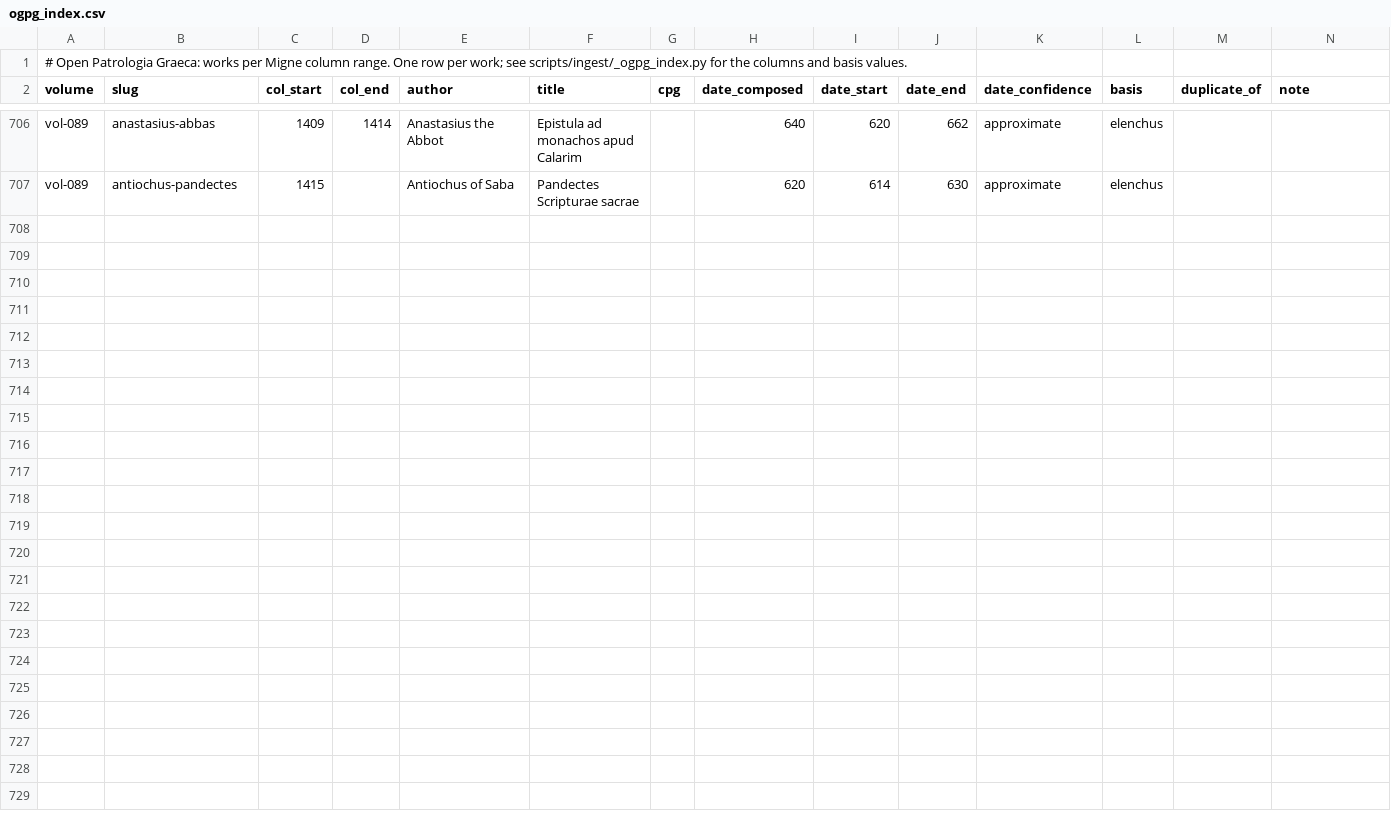
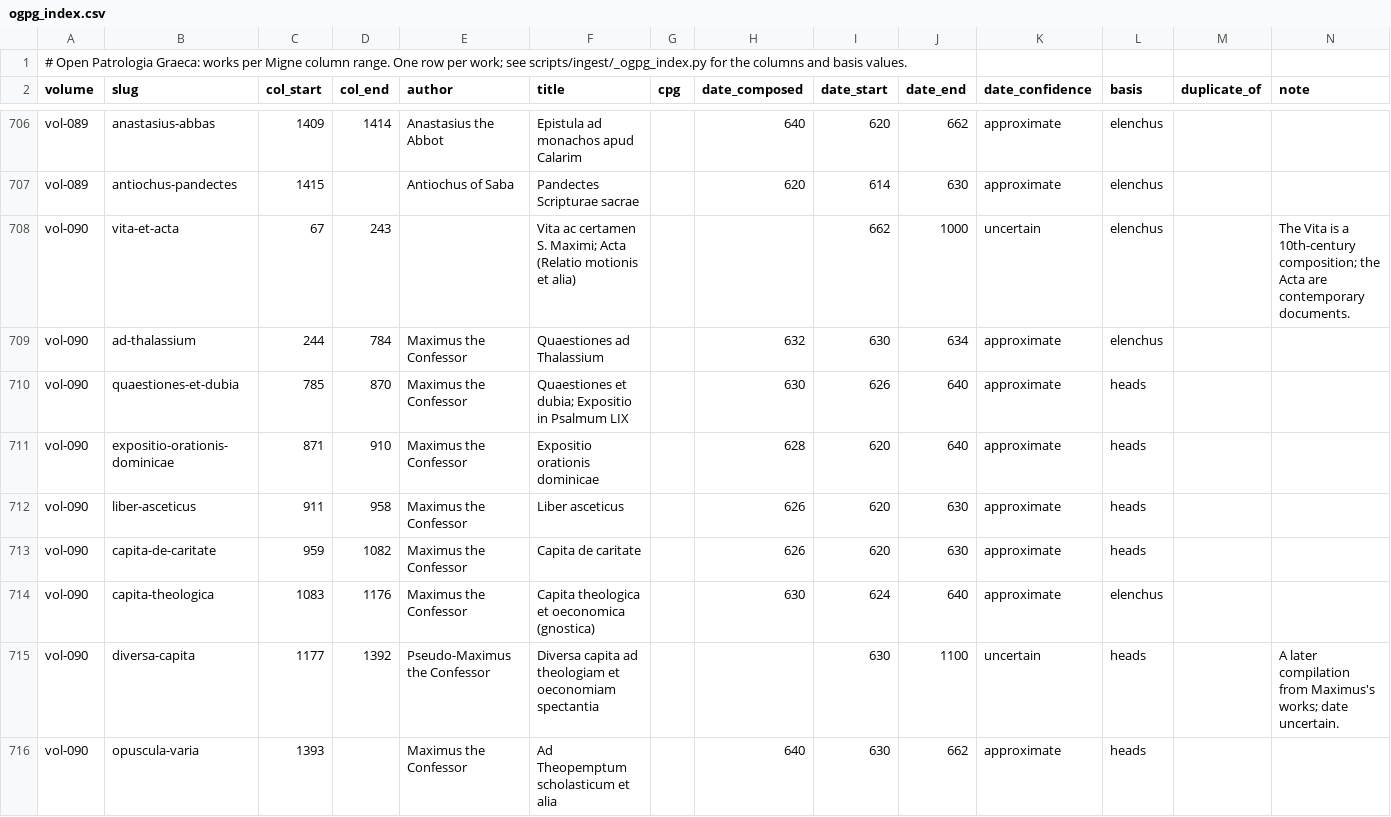
Before and after one commit to jaspax/patristica, a CSV file: scripts/ingest/data/ogpg_index.csv, drawn as a sheet; only a part is shown, gaps mark what is left out; the diff covers the shown part only; the diff names each change by its address in the sheet, - before the commit and + after, or states it on an @@ line.

```diff
--- a/scripts/ingest/data/ogpg_index.csv
+++ b/scripts/ingest/data/ogpg_index.csv
+row 708: vol-090 | vita-et-acta | 67 | 243 |  | Vita ac certamen S. Maximi; Acta (Relatio motionis et alia) |  |  | 662 | 1000 | uncertain | elenchus |  | The Vita is a 10th-century composition; the Acta are contemporary documents.
+row 709: vol-090 | ad-thalassium | 244 | 784 | Maximus the Confessor | Quaestiones ad Thalassium |  | 632 | 630 | 634 | approximate | elenchus
+row 710: vol-090 | quaestiones-et-dubia | 785 | 870 | Maximus the Confessor | Quaestiones et dubia; Expositio in Psalmum LIX |  | 630 | 626 | 640 | approximate | heads
+row 711: vol-090 | expositio-orationis-dominicae | 871 | 910 | Maximus the Confessor | Expositio orationis dominicae |  | 628 | 620 | 640 | approximate | heads
+row 712: vol-090 | liber-asceticus | 911 | 958 | Maximus the Confessor | Liber asceticus |  | 626 | 620 | 630 | approximate | heads
+row 713: vol-090 | capita-de-caritate | 959 | 1082 | Maximus the Confessor | Capita de caritate |  | 626 | 620 | 630 | approximate | heads
+row 714: vol-090 | capita-theologica | 1083 | 1176 | Maximus the Confessor | Capita theologica et oeconomica (gnostica) |  | 630 | 624 | 640 | approximate | elenchus
+row 715: vol-090 | diversa-capita | 1177 | 1392 | Pseudo-Maximus the Confessor | Diversa capita ad theologiam et oeconomiam spectantia |  |  | 630 | 1100 | uncertain | heads |  | A later compilation from Maximus's works; date uncertain.
+row 716: vol-090 | opuscula-varia | 1393 |  | Maximus the Confessor | Ad Theopemptum scholasticum et alia |  | 640 | 630 | 662 | approximate | heads
```
Also changed, not shown: 9 added rows elsewhere in this file, 1 other file.
